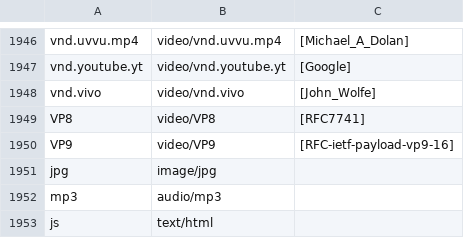
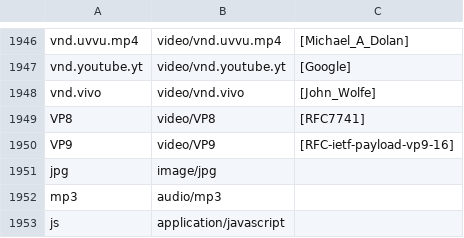
Before and after one commit to Errechydy/webserv, a CSV file: full/files/mime.csv, drawn as a sheet; only a part is shown, gaps mark what is left out.

```diff
--- a/full/files/mime.csv
+++ b/full/files/mime.csv
@@ -1952,2 +1952,2 @@ jpg,image/jpg,
 mp3,audio/mp3,
-js,text/html,
+js,application/javascript,
```
Also changed, not shown: 32 other files.
